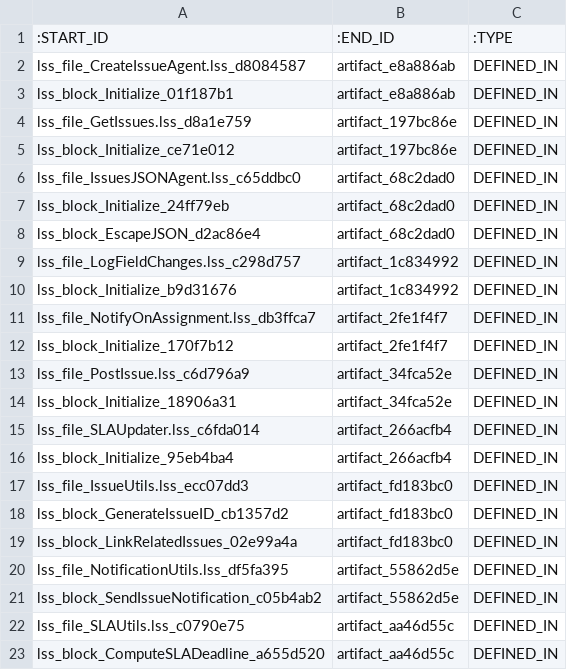
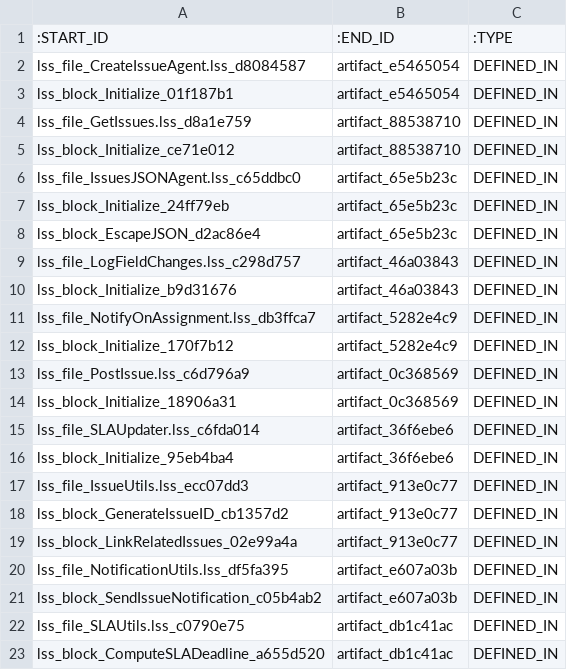
Before and after one commit to anil-avvaru-cool/re-engineer, a CSV file: neo4j/relationships.csv, drawn as a sheet.

```diff
--- a/neo4j/relationships.csv
+++ b/neo4j/relationships.csv
@@ -1,23 +1,23 @@
 :START_ID,:END_ID,:TYPE
-lss_file_CreateIssueAgent.lss_d8084587,artifact_e8a886ab,DEFINED_IN
-lss_block_Initialize_01f187b1,artifact_e8a886ab,DEFINED_IN
-lss_file_GetIssues.lss_d8a1e759,artifact_197bc86e,DEFINED_IN
-lss_block_Initialize_ce71e012,artifact_197bc86e,DEFINED_IN
-lss_file_IssuesJSONAgent.lss_c65ddbc0,artifact_68c2dad0,DEFINED_IN
-lss_block_Initialize_24ff79eb,artifact_68c2dad0,DEFINED_IN
-lss_block_EscapeJSON_d2ac86e4,artifact_68c2dad0,DEFINED_IN
-lss_file_LogFieldChanges.lss_c298d757,artifact_1c834992,DEFINED_IN
-lss_block_Initialize_b9d31676,artifact_1c834992,DEFINED_IN
-lss_file_NotifyOnAssignment.lss_db3ffca7,artifact_2fe1f4f7,DEFINED_IN
-lss_block_Initialize_170f7b12,artifact_2fe1f4f7,DEFINED_IN
-lss_file_PostIssue.lss_c6d796a9,artifact_34fca52e,DEFINED_IN
-lss_block_Initialize_18906a31,artifact_34fca52e,DEFINED_IN
-lss_file_SLAUpdater.lss_c6fda014,artifact_266acfb4,DEFINED_IN
-lss_block_Initialize_95eb4ba4,artifact_266acfb4,DEFINED_IN
-lss_file_IssueUtils.lss_ecc07dd3,artifact_fd183bc0,DEFINED_IN
-lss_block_GenerateIssueID_cb1357d2,artifact_fd183bc0,DEFINED_IN
-lss_block_LinkRelatedIssues_02e99a4a,artifact_fd183bc0,DEFINED_IN
-lss_file_NotificationUtils.lss_df5fa395,artifact_55862d5e,DEFINED_IN
-lss_block_SendIssueNotification_c05b4ab2,artifact_55862d5e,DEFINED_IN
-lss_file_SLAUtils.lss_c0790e75,artifact_aa46d55c,DEFINED_IN
-lss_block_ComputeSLADeadline_a655d520,artifact_aa46d55c,DEFINED_IN
+lss_file_CreateIssueAgent.lss_d8084587,artifact_e5465054,DEFINED_IN
+lss_block_Initialize_01f187b1,artifact_e5465054,DEFINED_IN
+lss_file_GetIssues.lss_d8a1e759,artifact_88538710,DEFINED_IN
+lss_block_Initialize_ce71e012,artifact_88538710,DEFINED_IN
+lss_file_IssuesJSONAgent.lss_c65ddbc0,artifact_65e5b23c,DEFINED_IN
+lss_block_Initialize_24ff79eb,artifact_65e5b23c,DEFINED_IN
+lss_block_EscapeJSON_d2ac86e4,artifact_65e5b23c,DEFINED_IN
+lss_file_LogFieldChanges.lss_c298d757,artifact_46a03843,DEFINED_IN
+lss_block_Initialize_b9d31676,artifact_46a03843,DEFINED_IN
+lss_file_NotifyOnAssignment.lss_db3ffca7,artifact_5282e4c9,DEFINED_IN
+lss_block_Initialize_170f7b12,artifact_5282e4c9,DEFINED_IN
+lss_file_PostIssue.lss_c6d796a9,artifact_0c368569,DEFINED_IN
+lss_block_Initialize_18906a31,artifact_0c368569,DEFINED_IN
+lss_file_SLAUpdater.lss_c6fda014,artifact_36f6ebe6,DEFINED_IN
+lss_block_Initialize_95eb4ba4,artifact_36f6ebe6,DEFINED_IN
+lss_file_IssueUtils.lss_ecc07dd3,artifact_913e0c77,DEFINED_IN
+lss_block_GenerateIssueID_cb1357d2,artifact_913e0c77,DEFINED_IN
+lss_block_LinkRelatedIssues_02e99a4a,artifact_913e0c77,DEFINED_IN
+lss_file_NotificationUtils.lss_df5fa395,artifact_e607a03b,DEFINED_IN
+lss_block_SendIssueNotification_c05b4ab2,artifact_e607a03b,DEFINED_IN
+lss_file_SLAUtils.lss_c0790e75,artifact_db1c41ac,DEFINED_IN
+lss_block_ComputeSLADeadline_a655d520,artifact_db1c41ac,DEFINED_IN
```
Also changed, not shown: 6 other files.
